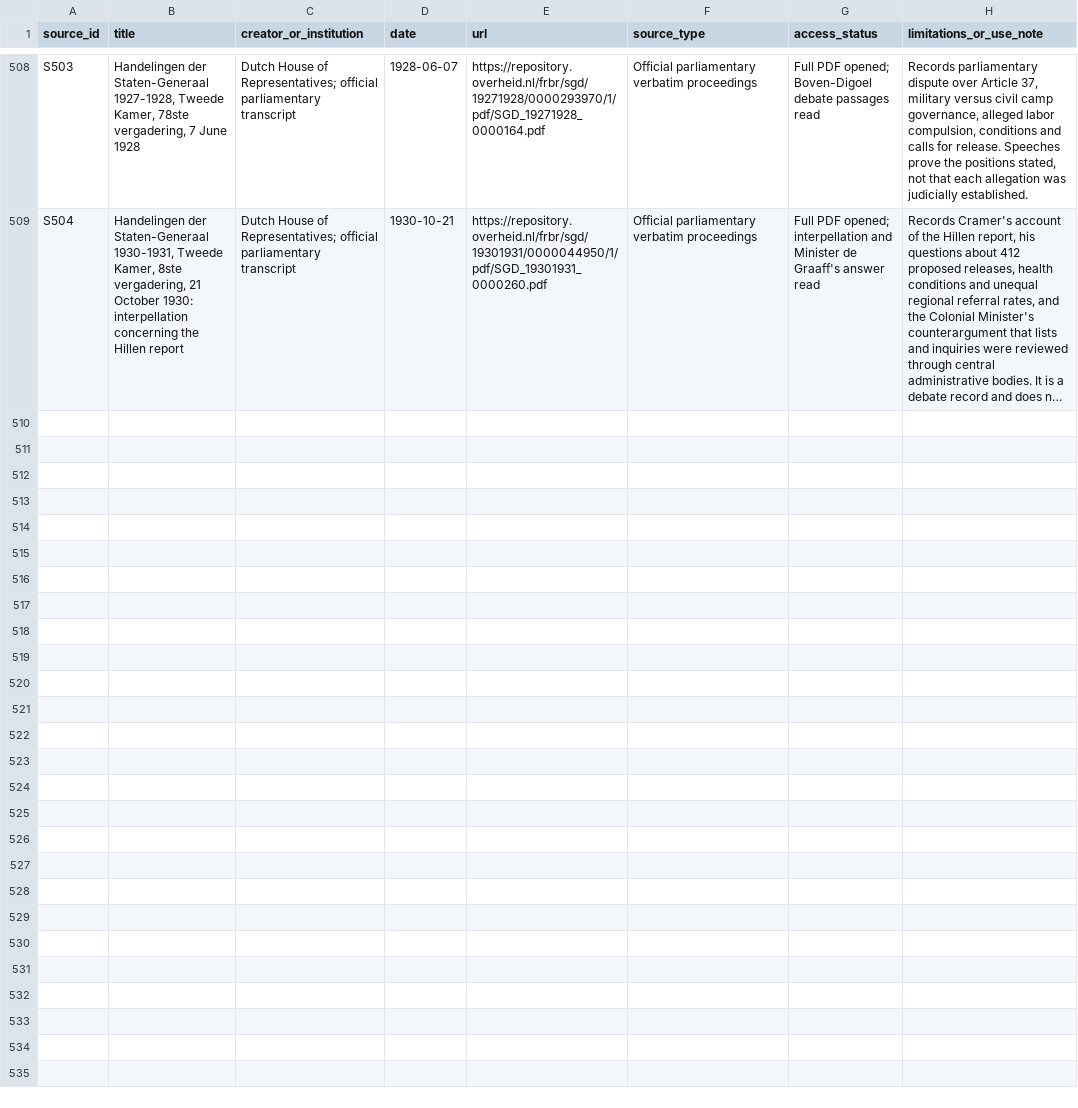
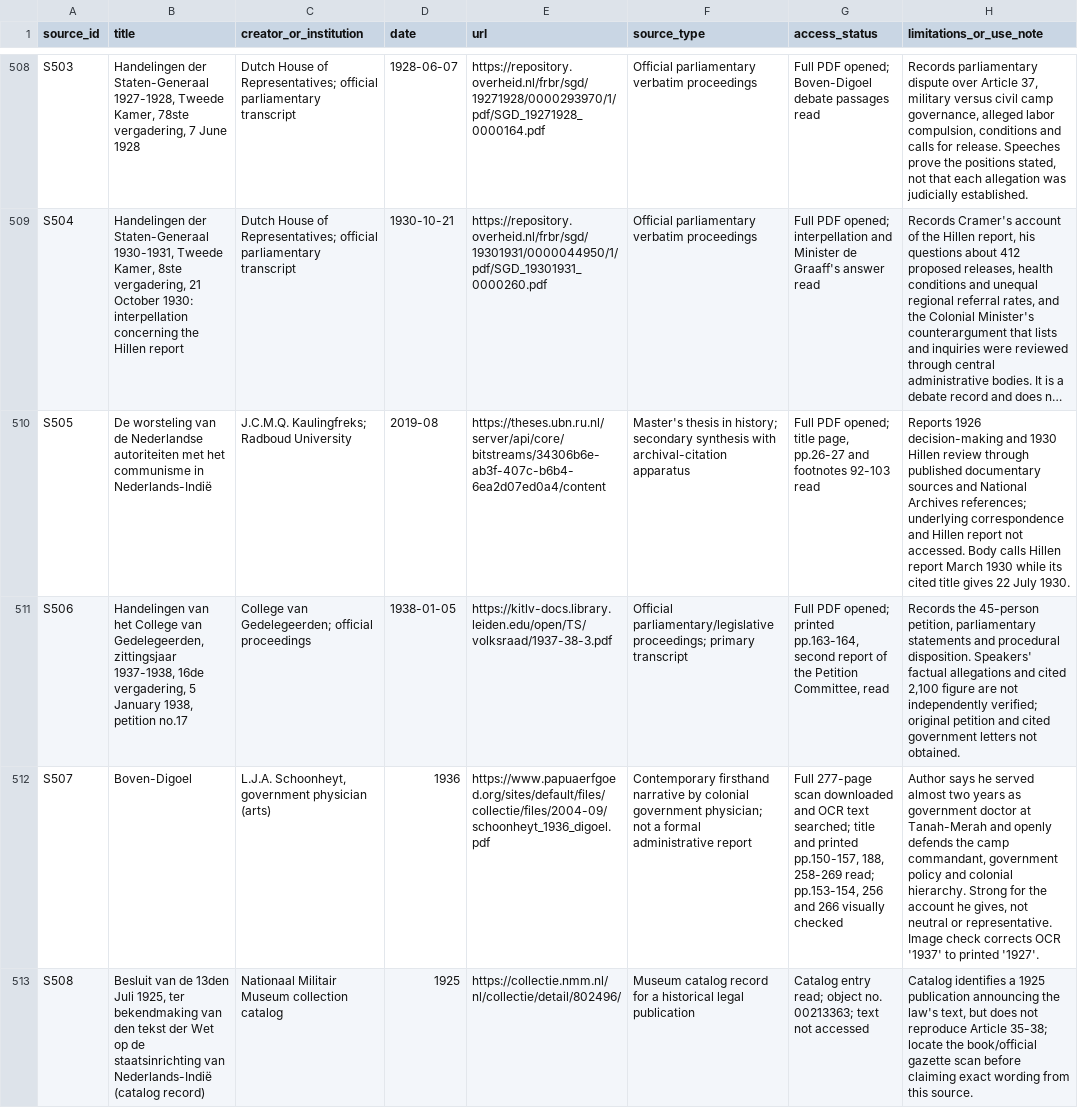
Before and after one commit to ch3758134-prog/aca, a CSV file: research/indonesia-1965/archive/records/source-register.csv, drawn as a sheet; only a part is shown, gaps mark what is left out; long unchanged cells end in …; the diff names each change by its address in the sheet, - before the commit and + after, or states it on an @@ line.

Commit message:
Add Boven Digoel labor and petition evidence

```diff
--- a/research/indonesia-1965/archive/records/source-register.csv
+++ b/research/indonesia-1965/archive/records/source-register.csv
+row 510: S505 | De worsteling van de Nederlandse autoriteiten met het communisme in Nederlands-Indië | J.C.M.Q. Kaulingfreks; Radboud University | 2019-08 | https://theses.ubn.ru.nl/server/api/core/bitstreams/34306b6e-ab3f-407c-b6b4-6ea2d07ed0a4/content | Master's thesis in history; secondary synthesis with archival-citation apparatus | Full PDF opened; title page, pp.26-27 and footnotes 92-103 read | Reports 1926 decision-making and 1930 Hillen review through published documentary sources and National Archives references; underlying correspondence and Hillen report not accessed. Body calls Hillen report March 1930 while its cited title gives 22 July 1930.
+row 511: S506 | Handelingen van het College van Gedelegeerden, zittingsjaar 1937-1938, 16de vergadering, 5 January 1938, petition no.17 | College van Gedelegeerden; official proceedings | 1938-01-05 | https://kitlv-docs.library.leiden.edu/open/TS/volksraad/1937-38-3.pdf | Official parliamentary/legislative proceedings; primary transcript | Full PDF opened; printed pp.163-164, second report of the Petition Committee, read | Records the 45-person petition, parliamentary statements and procedural disposition. Speakers' factual allegations and cited 2,100 figure are not independently verified; original petition and cited government letters not obtained.
+row 512: S507 | Boven-Digoel | L.J.A. Schoonheyt, government physician (arts) | 1936 | https://www.papuaerfgoed.org/sites/default/files/collectie/files/2004-09/schoonheyt_1936_digoel.pdf | Contemporary firsthand narrative by colonial government physician; not a formal administrative report | Full 277-page scan downloaded and OCR text searched; title and printed pp.150-157, 188, 258-269 read; pp.153-154, 256 and 266 visually checked | Author says he served almost two years as government doctor at Tanah-Merah and openly defends the camp commandant, government policy and colonial hierarchy. Strong for the account he gives, not neutral or representative. Image check corrects OCR '1937' to printed '1927'.
+row 513: S508 | Besluit van de 13den Juli 1925, ter bekendmaking van den tekst der Wet op de staatsinrichting van Nederlands-Indië (catalog record) | Nationaal Militair Museum collection catalog | 1925 | https://collectie.nmm.nl/nl/collectie/detail/802496/ | Museum catalog record for a historical legal publication | Catalog entry read; object no. 00213363; text not accessed | Catalog identifies a 1925 publication announcing the law's text, but does not reproduce Article 35-38; locate the book/official gazette scan before claiming exact wording from this source.
```
Also changed, not shown: research/indonesia-1965/archive/records/coverage-matrix.csv, research/indonesia-1965/archive/records/search-log.csv, 6 other files.
